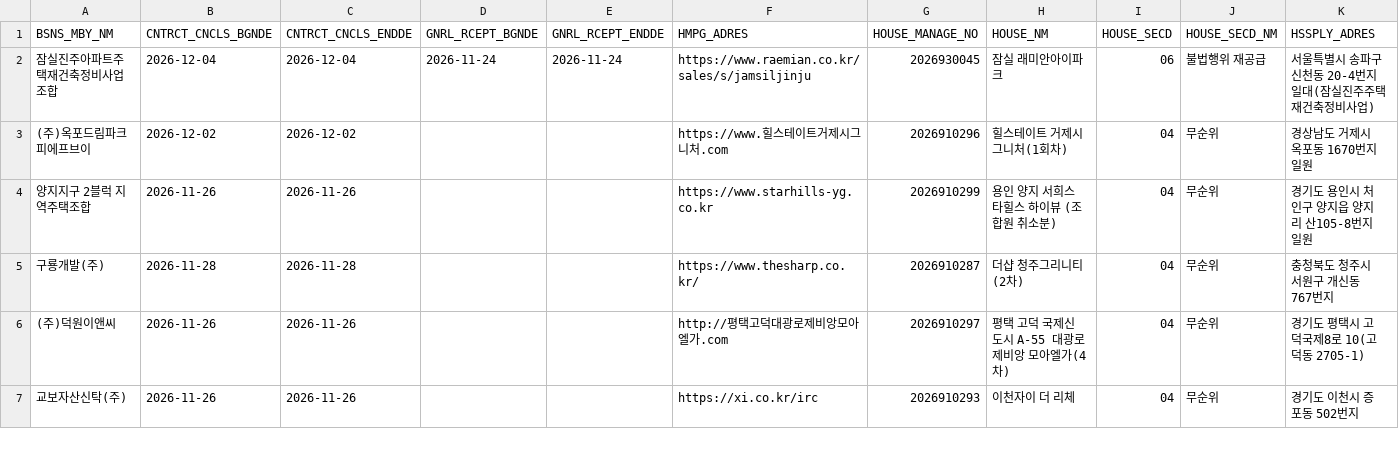
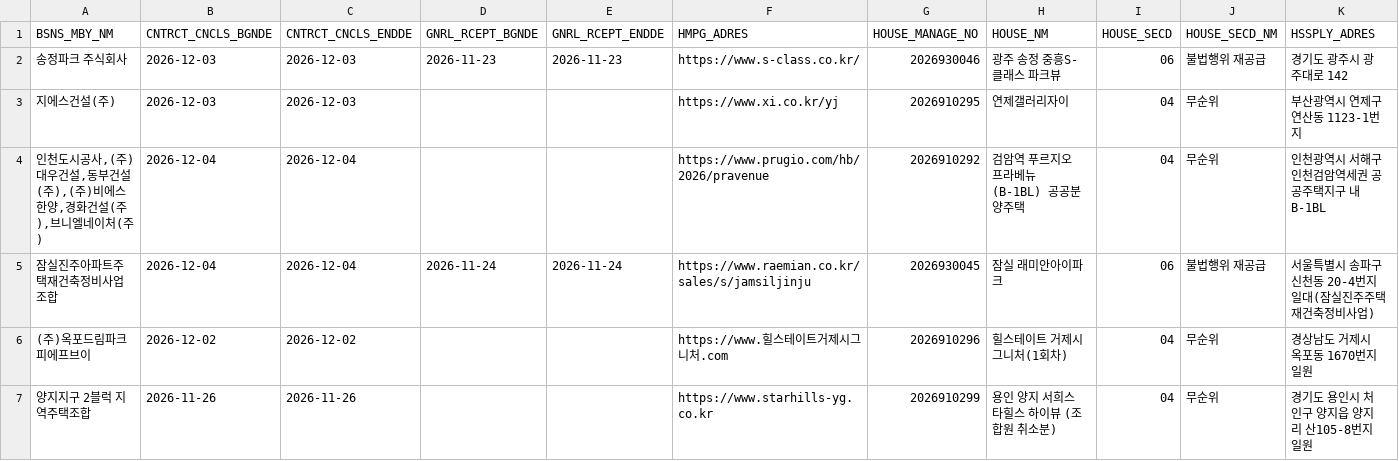
Before and after one commit to rkrjrl-ctrl/claude_drive, a CSV file: data/housing/applyhome_remndr.csv, drawn as a sheet; only a part is shown; the shorter side is filled out with more unchanged rows; rows hold the shown columns only; the diff names each change by its address in the sheet, - before the commit and + after, or states it on an @@ line.

```diff
--- a/data/housing/applyhome_remndr.csv
+++ b/data/housing/applyhome_remndr.csv
+row 2: 송정파크 주식회사 | 2026-12-03 | 2026-12-03 | 2026-11-23 | 2026-11-23 | https://www.s-class.co.kr/ | 2026930046 | 광주 송정 중흥S-클래스 파크뷰 | 06 | 불법행위 재공급 | 경기도 광주시 광주대로 142
+row 3: 지에스건설(주) | 2026-12-03 | 2026-12-03 |  |  | https://www.xi.co.kr/yj | 2026910295 | 연제갤러리자이 | 04 | 무순위 | 부산광역시 연제구 연산동 1123-1번지
+row 4: 인천도시공사,(주)대우건설,동부건설(주),(주)비에스한양,경화건설(주),브니엘네이처(주) | 2026-12-04 | 2026-12-04 |  |  | https://www.prugio.com/hb/2026/pravenue | 2026910292 | 검암역 푸르지오 프라베뉴 (B-1BL) 공공분양주택 | 04 | 무순위 | 인천광역시 서해구 인천검암역세권 공공주택지구 내 B-1BL
```
Also changed, not shown: data/housing/applyhome_apt.csv, data/housing/applyhome_apt_competition.csv, 7 other files.
